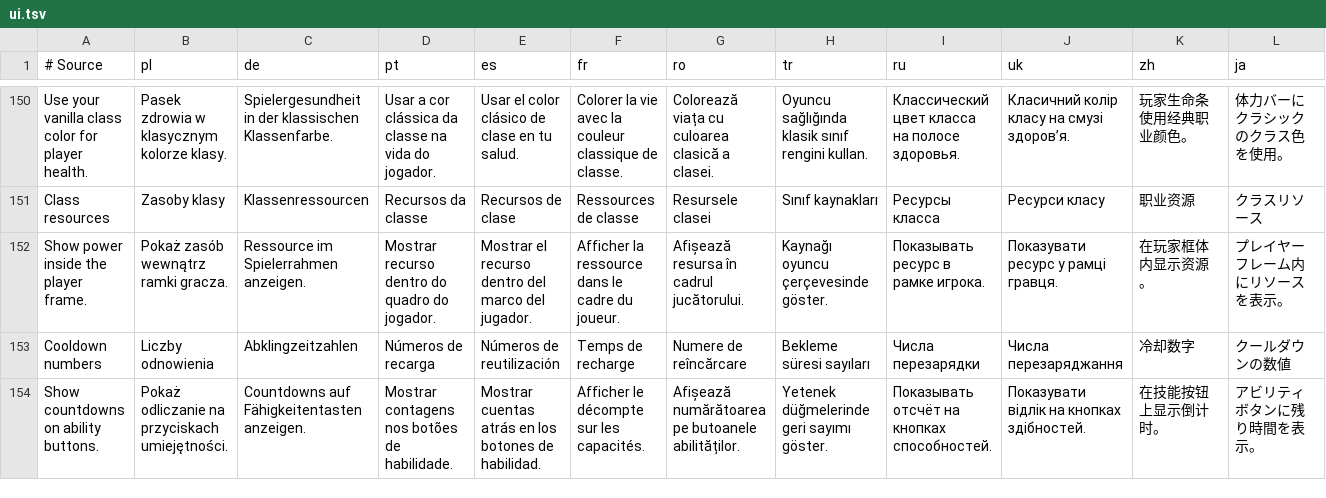
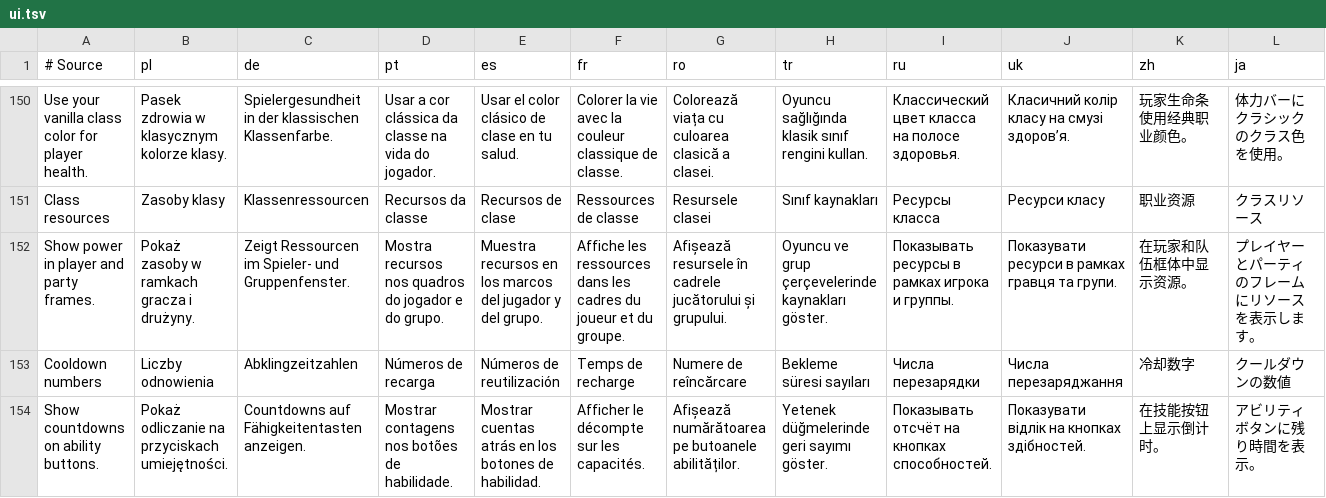
Before and after one commit to migwynkriid13/SurvivorsDragonUi, a TSV file: localization/ui.tsv, drawn as a sheet; only a part is shown, gaps mark what is left out; removed rows and columns are numbered as before the commit, all else as after; rows hold the shown columns only; the diff names each change by its address in the sheet, - before the commit and + after, or states it on an @@ line.

Commit message:
fix: apply resource visibility to party frames

```diff
--- a/localization/ui.tsv
+++ b/localization/ui.tsv
-row 152: Show power inside the player frame. | Pokaż zasób wewnątrz ramki gracza. | Ressource im Spielerrahmen anzeigen. | Mostrar recurso dentro do quadro do jogador. | Mostrar el recurso dentro del marco del jugador. | Afficher la ressource dans le cadre du joueur. | Afișează resursa în cadrul jucătorului. | Kaynağı oyuncu çerçevesinde göster. | Показывать ресурс в рамке игрока. | Показувати ресурс у рамці гравця. | 在玩家框体内显示资源。 | プレイヤーフレーム内にリソースを表示。
+row 152: Show power in player and party frames. | Pokaż zasoby w ramkach gracza i drużyny. | Zeigt Ressourcen im Spieler- und Gruppenfenster. | Mostra recursos nos quadros do jogador e do grupo. | Muestra recursos en los marcos del jugador y del grupo. | Affiche les ressources dans les cadres du joueur et du groupe. | Afișează resursele în cadrele jucătorului și grupului. | Oyuncu ve grup çerçevelerinde kaynakları göster. | Показывать ресурсы в рамках игрока и группы. | Показувати ресурси в рамках гравця та групи. | 在玩家和队伍框体中显示资源。 | プレイヤーとパーティのフレームにリソースを表示します。
```
Also changed, not shown: 4 other files.
